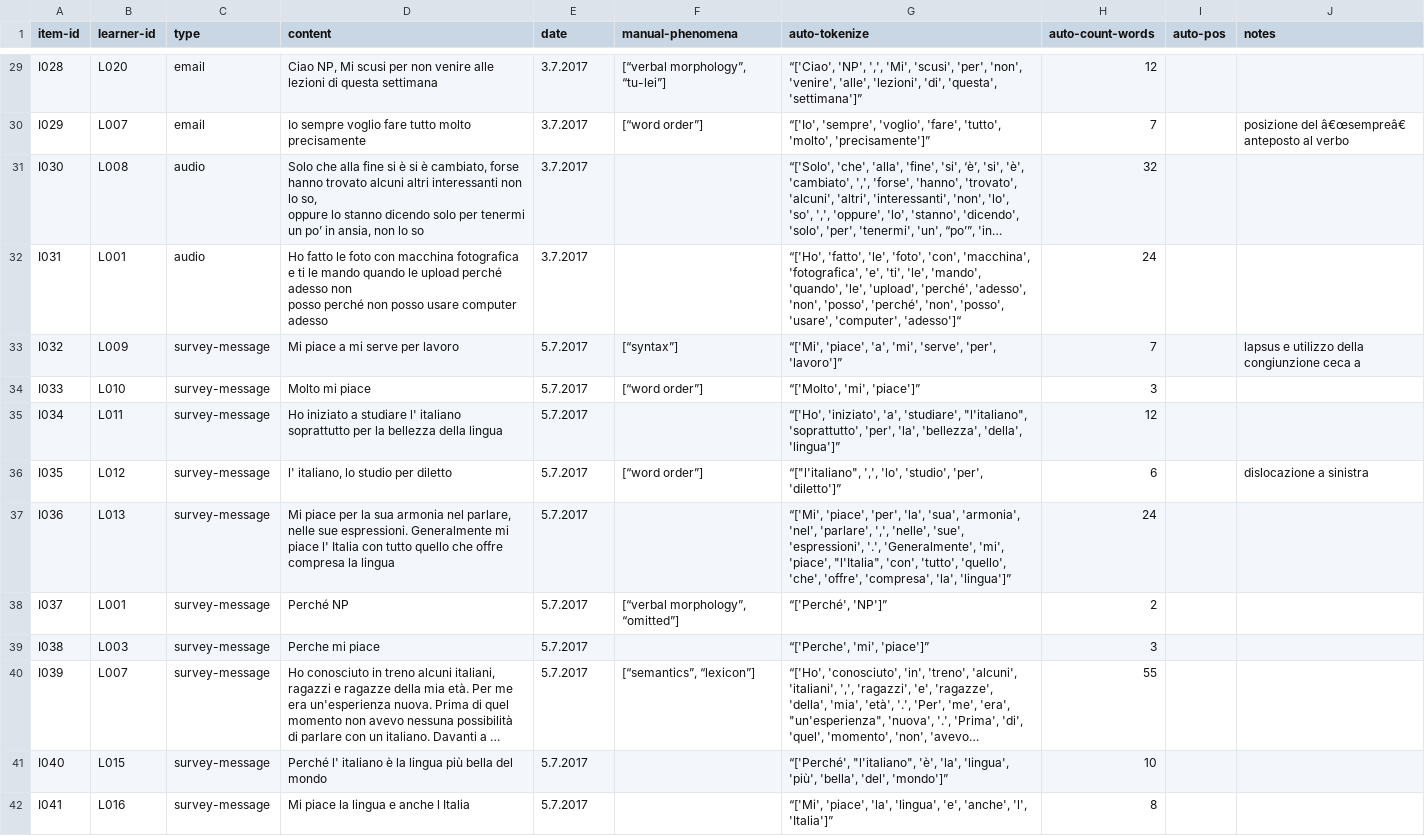
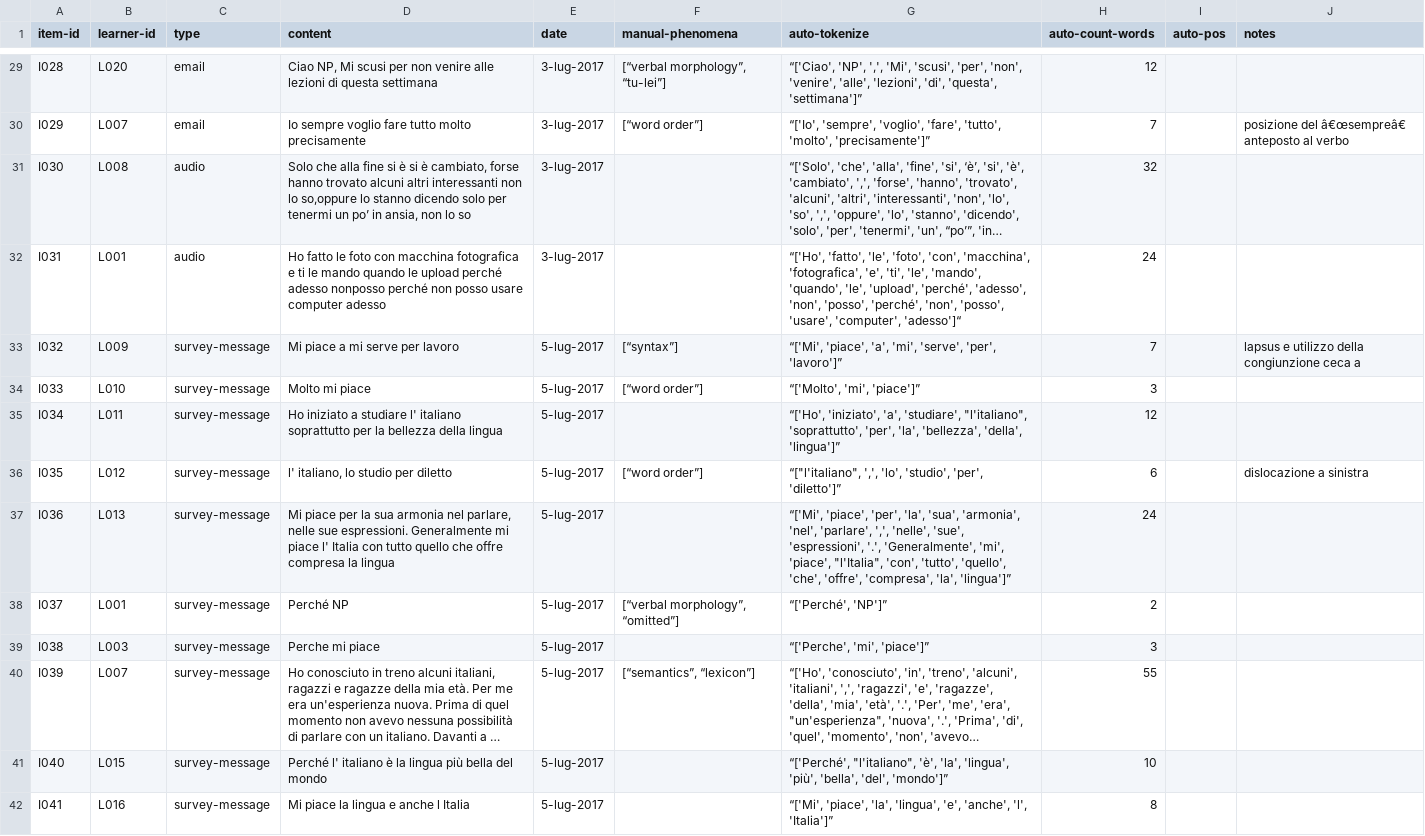
Before and after one commit to Czech-IT/Czech-IT.github.io, a CSV file: _data/dataset.csv, drawn as a sheet; only a part is shown, gaps mark what is left out; long unchanged cells end in …; ↵ is a line break in a cell; the diff covers the shown part only; the diff names each change by its address in the sheet, - before the commit and + after, or states it on an @@ line.

```diff
--- a/_data/dataset.csv
+++ b/_data/dataset.csv
-E29:E32 (date): 3.7.2017
+E29:E32 (date): 3-lug-2017
-D31 (content): …non lo so, ↵ oppure lo stanno…
+D31 (content): …non lo so,oppure lo stanno…
-D32 (content): …perché adesso non ↵ posso perché non…
+D32 (content): …perché adesso nonposso perché non…
-E33:E42 (date): 5.7.2017
+E33:E42 (date): 5-lug-2017
```
Also changed, not shown: 8 added rows and 82 edited cells elsewhere in this file, 1 other file.
